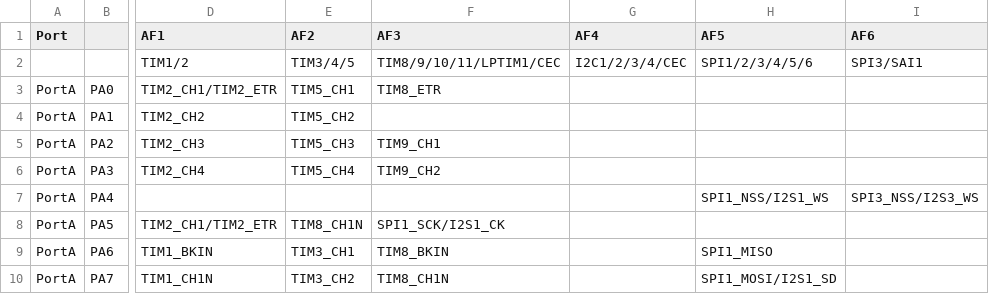
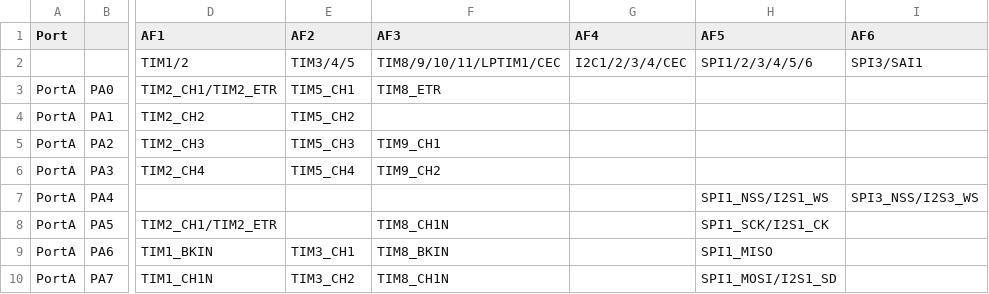
Before and after one commit to ksekimoto/micropython, a CSV file: stmhal/boards/stm32f767_af.csv, drawn as a sheet; only a part is shown, gaps mark what is left out; the diff names each change by its address in the sheet, - before the commit and + after, or states it on an @@ line.

Commit message:
stmhal/boards: Fix alt-func config for PA5 of STM32F767.

```diff
--- a/stmhal/boards/stm32f767_af.csv
+++ b/stmhal/boards/stm32f767_af.csv
-E8 (AF2): TIM8_CH1N
+E8 (AF2): (empty)
-F8 (AF3): SPI1_SCK/I2S1_CK
+F8 (AF3): TIM8_CH1N
-H8 (AF5): (empty)
+H8 (AF5): SPI1_SCK/I2S1_CK
```
